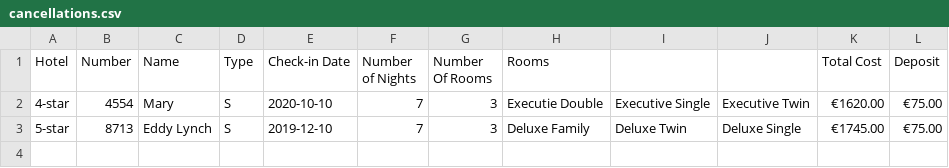
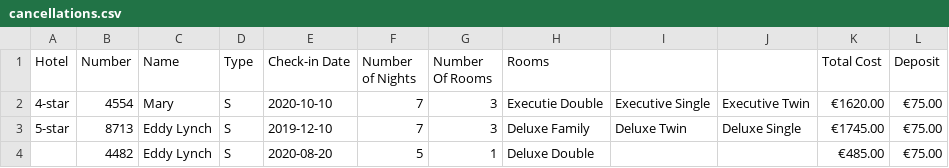
Before and after one commit to edwardUL99/HotelBooking, a CSV file: cancellations.csv, drawn as a sheet.

```diff
--- a/cancellations.csv
+++ b/cancellations.csv
@@ -3 +3,2 @@ Hotel,Number,Name,Type,Check-in Date,Number of Nights,Number Of Rooms,Rooms,,,To
 5-star,8713,Eddy Lynch,S,2019-12-10,7,3,Deluxe Family,Deluxe Twin,Deluxe Single,€1745.00,€75.00
+,4482,Eddy Lynch,S,2020-08-20,5,1,Deluxe Double,,,€485.00,€75.00
```
Also changed, not shown: reservations.csv, 1 other file.
